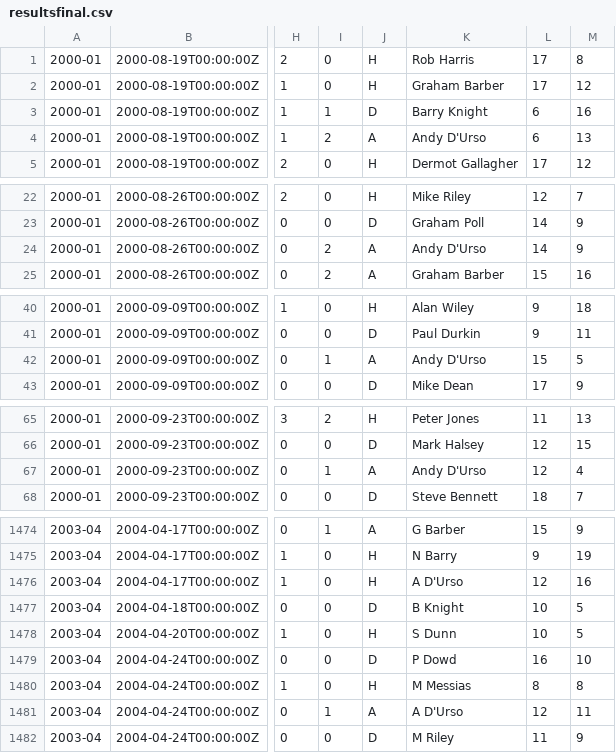
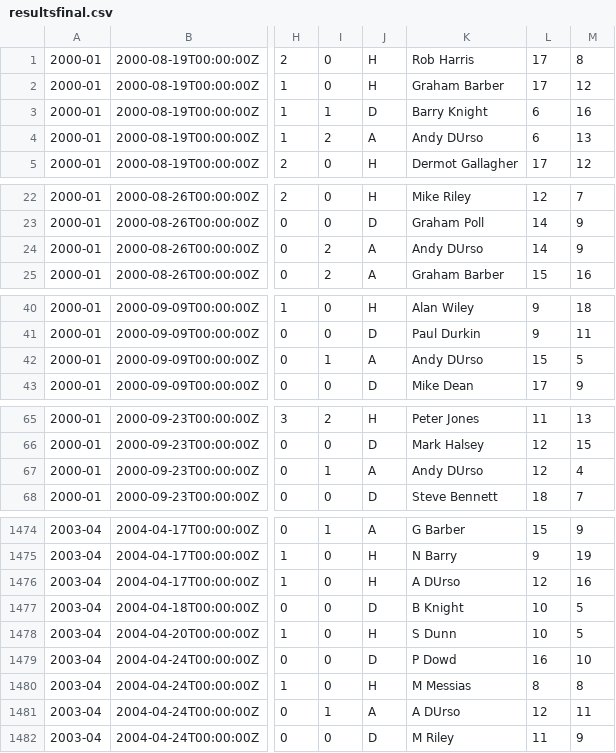
Before and after one commit to tom-NI/qub_webdev, a CSV file: dataimportfile/resultsfinal.csv, drawn as a sheet; only a part is shown, gaps mark what is left out; the diff covers the shown part only; the diff names each change by its address in the sheet, - before the commit and + after, or states it on an @@ line.

```diff
--- a/dataimportfile/resultsfinal.csv
+++ b/dataimportfile/resultsfinal.csv
-K4: Andy D'Urso
+K4: Andy DUrso
-K24: Andy D'Urso
+K24: Andy DUrso
-K42: Andy D'Urso
+K42: Andy DUrso
-K67: Andy D'Urso
+K67: Andy DUrso
-K1476: A D'Urso
+K1476: A DUrso
-K1481: A D'Urso
+K1481: A DUrso
```
Also changed, not shown: 93 edited cells elsewhere in this file, 2 other files.
